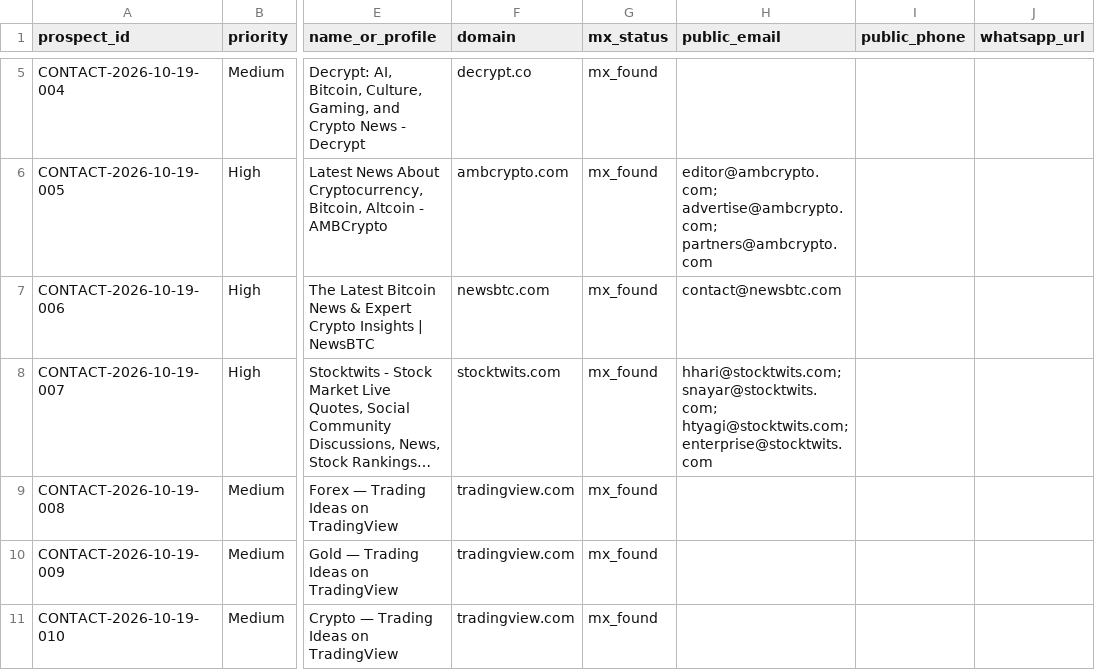
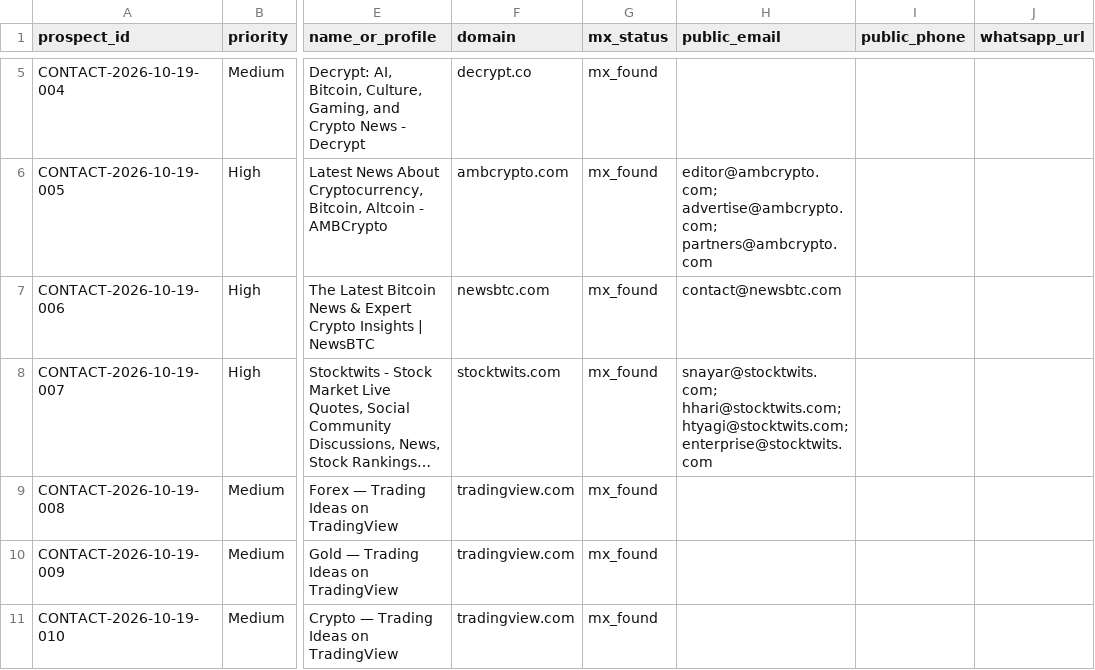
Before and after one commit to songchen539-alt/daily-active-trader-leads, a CSV file: data/contactable-prospects.csv, drawn as a sheet; only a part is shown, gaps mark what is left out; long unchanged cells end in …; the diff covers the shown part only; the diff names each change by its address in the sheet, - before the commit and + after, or states it on an @@ line.

```diff
--- a/data/contactable-prospects.csv
+++ b/data/contactable-prospects.csv
-H8 (public_email): hhari@stocktwits.com; snayar@stocktwits.com; htyagi@stocktwits.com; enterprise@stocktwits.com
+H8 (public_email): snayar@stocktwits.com; hhari@stocktwits.com; htyagi@stocktwits.com; enterprise@stocktwits.com
```
Also changed, not shown: 1 removed row and 1 edited cell elsewhere in this file, data/client-opportunities.csv, data/latest-active-feed.csv, 10 other files.
